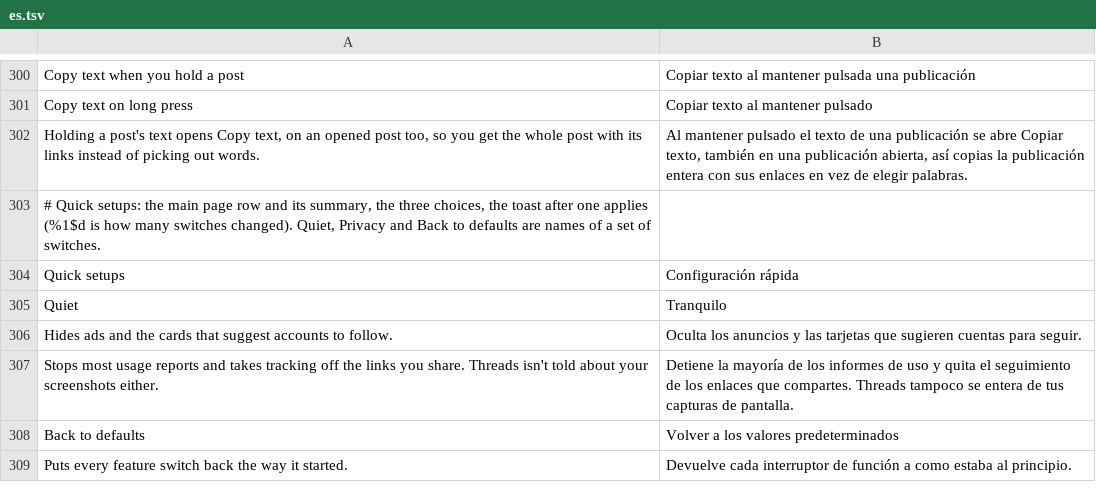
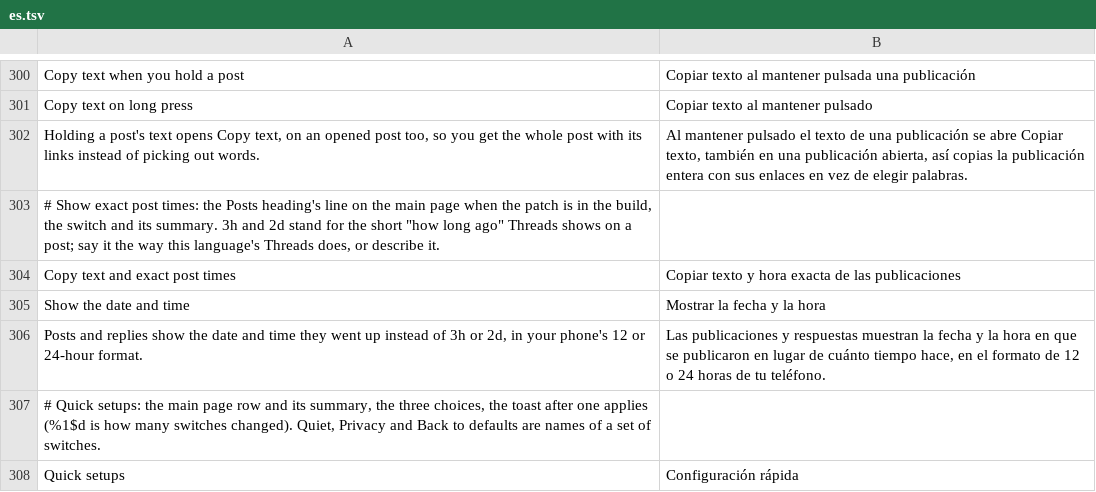
Before and after one commit to SysAdminDoc/HushThreads, a TSV file: extensions/shared/library/src/main/l10n/es.tsv, drawn as a sheet; only a part is shown, gaps mark what is left out; the shorter side is filled out with more unchanged rows.

Commit message:
feat: add Show exact post times
Threads writes a post header's time in one static function beside the
PostHeaderTimestamp composable, taking the context and the post's time in
seconds. The patch finds that function from the composable's source note
and its one owned (Context, double) -> String call, and asks the extension
first. While the switch is on the extension answers Android's own date and
time for the phone's 12 or 24-hour setting; a null answer runs Threads'
code unchanged. The switch sits under Posts and starts off.

TalkBack reads a post's time from a second string. For an older post the
composable reuses the visible text, but for a recent one it asks a shared
formatter (4lw.A09 on 454) for a spoken "3 hours ago". That formatter also
writes the activity feed, Feedback Hub and DM inbox times, so the patch
leaves it alone and rewrites only the composable's own call result,
through PostTime.spoken, which hands back the same text the header shows.
The call is found by shape (one other-class (Context, double) -> String
call whose result is kept), and a second such call or a range call
refuses the patch with the method signature named.

Tests that changed, and why each was incomplete rather than wrong:
- PatchFamilyTest, PausedHooksTest, SettingsBackupTest and
  HushThreadsPreferenceFragmentTest enumerate every patch family, settings
  file key or settings row on purpose, so a new family fails them until it
  is listed. Each now lists Show exact post times; no existing expectation
  was loosened. PausedHooksTest's imports were also put back in order.

```diff
--- a/extensions/shared/library/src/main/l10n/es.tsv
+++ b/extensions/shared/library/src/main/l10n/es.tsv
@@ -302,2 +302,6 @@ Copy text on long press	Copiar texto al mantener pulsado
 Holding a post's text opens Copy text, on an opened post too, so you get the whole post with its links instead of picking out words.	Al mantener pulsado el texto de una publicación se abre Copiar texto, también en una publicación abierta, así copias la publicación entera con sus enlaces en vez de elegir palabras.
+# Show exact post times: the Posts heading's line on the main page when the patch is in the build, the switch and its summary. 3h and 2d stand for the short "how long ago" Threads shows on a post; say it the way this language's Threads does, or describe it.
+Copy text and exact post times	Copiar texto y hora exacta de las publicaciones
+Show the date and time	Mostrar la fecha y la hora
+Posts and replies show the date and time they went up instead of 3h or 2d, in your phone's 12 or 24-hour format.	Las publicaciones y respuestas muestran la fecha y la hora en que se publicaron en lugar de cuánto tiempo hace, en el formato de 12 o 24 horas de tu teléfono.
 # Quick setups: the main page row and its summary, the three choices, the toast after one applies (%1$d is how many switches changed). Quiet, Privacy and Back to defaults are names of a set of switches.
```
Also changed, not shown: extensions/shared/library/src/main/l10n/de.tsv, extensions/shared/library/src/main/l10n/in.tsv, 24 other files.
